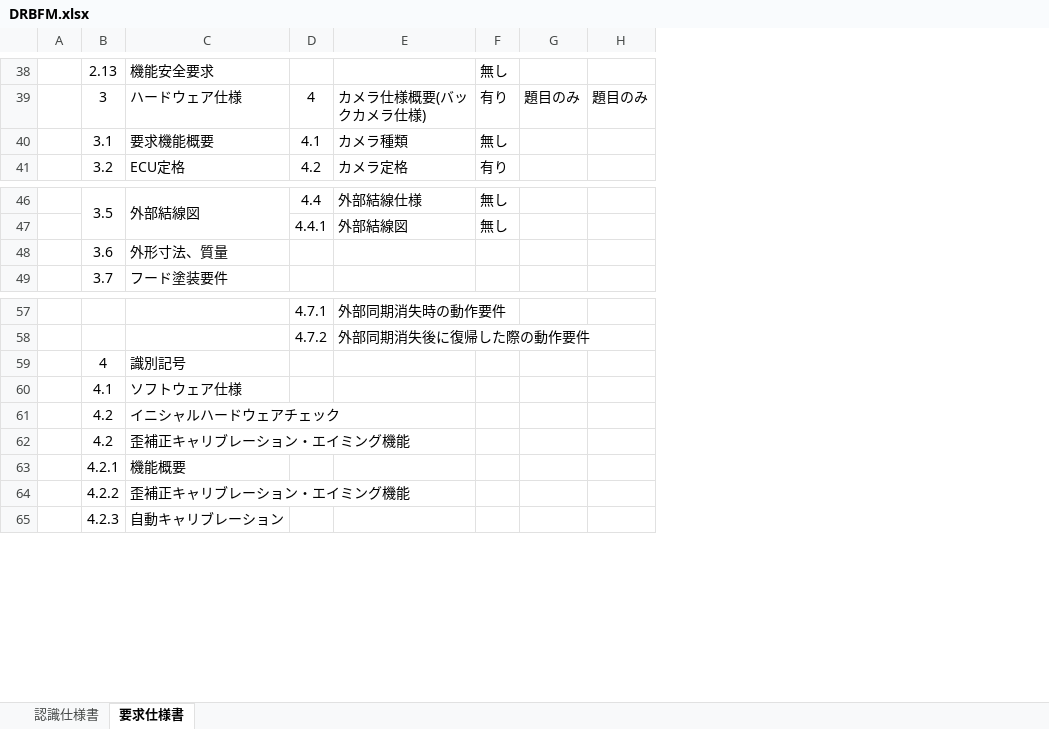
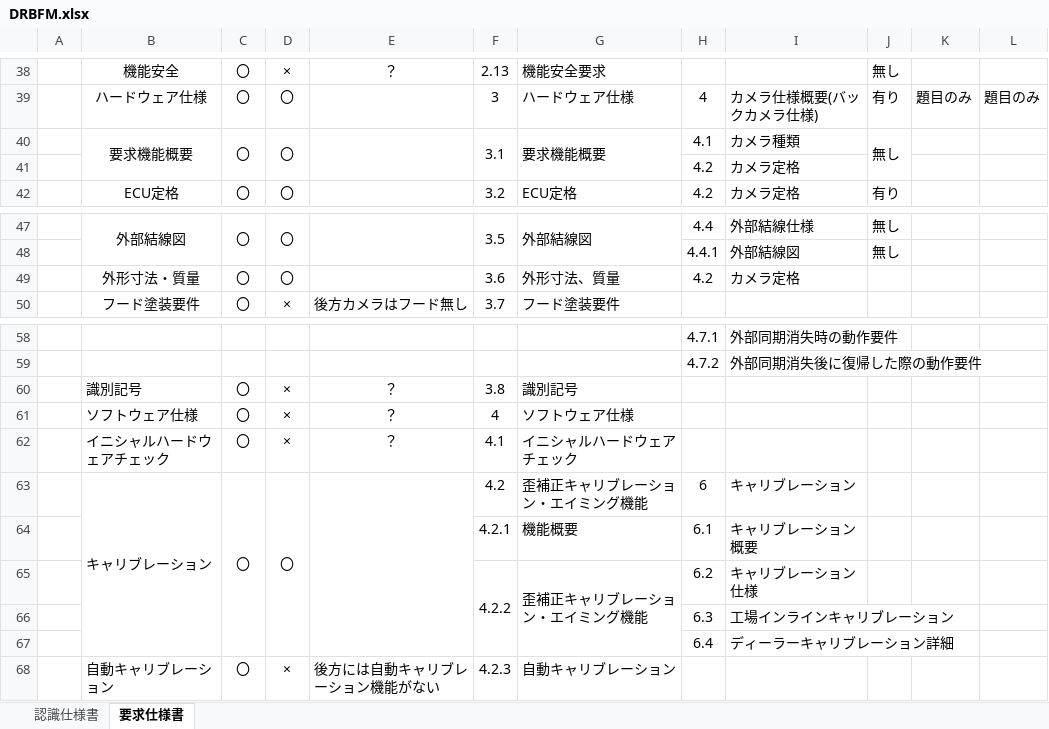
Before and after one commit to kenta1105/work, an Excel workbook: DRBFM/DRBFM.xlsx, sheet 要求仕様書, drawn as a sheet; only a part is shown, gaps mark what is left out; values as stored, in another font and other column widths than the file's, no borders; removed rows and columns are numbered as before the commit, all else as after; the diff covers the shown part only; the diff names each change by its address in the sheet, - before the commit and + after, or states it on an @@ line.

```diff
--- a/DRBFM/DRBFM.xlsx (sheet 要求仕様書)
+++ b/DRBFM/DRBFM.xlsx (sheet 要求仕様書)
+column B, rows 38-40: 機能安全 | ハードウェア仕様 | 要求機能概要; row 42: ECU定格; rows 47-50: 外部結線図 |  | 外形寸法・質量 | フード塗装要件; row 60: 識別記号; rows 62-63: イニシャルハードウェアチェック | キャリブレーション; row 68: 自動キャリブレーション
+column C, rows 38-40: all 〇; row 42: 〇; rows 47-50: 〇 |  | 〇 | 〇; row 60: 〇; rows 62-63: 〇 | 〇; row 68: 〇
+column D, rows 38-40: × | 〇 | 〇; row 42: 〇; rows 47-50: 〇 |  | 〇 | ×; row 60: ×; rows 62-63: × | 〇; row 68: ×
+column E, row 38: ？; row 50: 後方カメラはフード無し; row 60: ？; row 62: ？; row 68: 後方には自動キャリブレーション機能がない
+F40:F41 merged
+G40:G41 merged
+J40:J41 merged
+row 41:  |  |  |  |  |  |  | 4.2 | カメラ定格
-H49: (empty)
+H49: 4.2
-I49: (empty)
+I49: カメラ定格
-F60: 4
+F60: 3.8
+row 61:  | ソフトウェア仕様 | 〇 | × | ？ | 4 | ソフトウェア仕様
-G62: ソフトウェア仕様
+G62: イニシャルハードウェアチェック
-row 61:  | 4.2 | イニシャルハードウェアチェック
-H63: (empty)
+H63: 6
-I63: (empty)
+I63: キャリブレーション
-H64: (empty)
+H64: 6.1
-I64: (empty)
+I64: キャリブレーション概要
+F65:F67 merged
+G65:G67 merged
-H65: (empty)
+H65: 6.2
-I65: (empty)
+I65: キャリブレーション仕様
+row 66:  |  |  |  |  |  |  | 6.3 | 工場インラインキャリブレーション
+row 67:  |  |  |  |  |  |  | 6.4 | ディーラーキャリブレーション詳細
```
Also changed, not shown: 2 added rows, 1 removed row, 21 edited cells, cell formats and merged cells elsewhere in this sheet.
